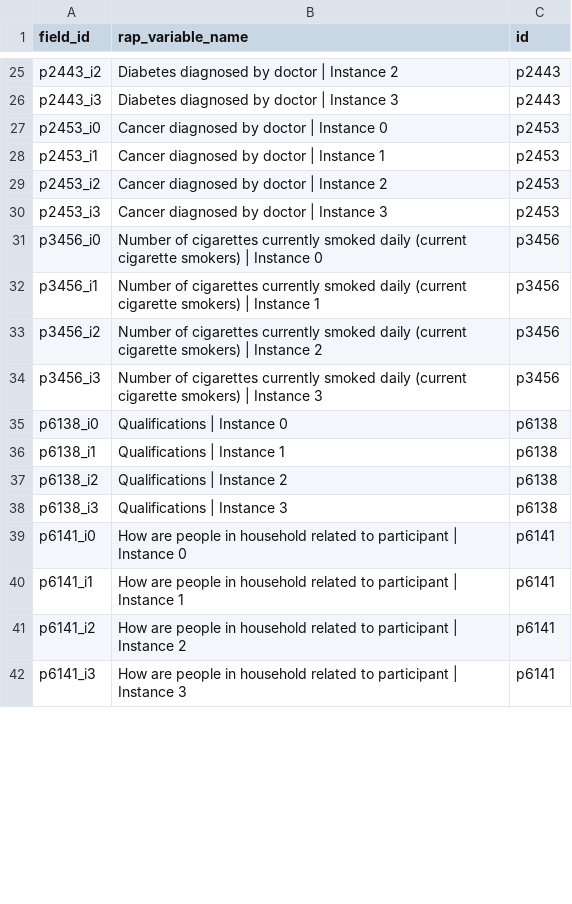
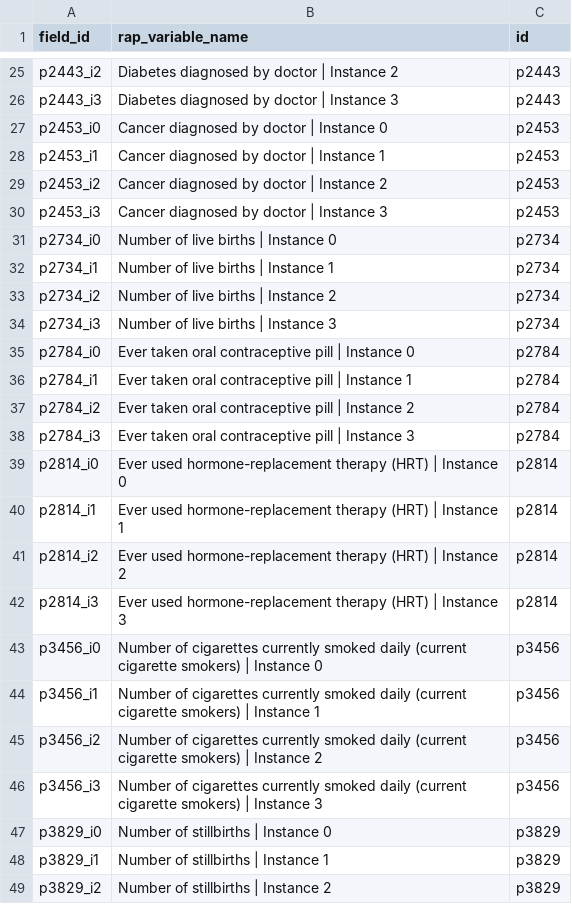
Before and after one commit to steno-aarhus/lega, a CSV file: data-raw/rap-variables.csv, drawn as a sheet; only a part is shown, gaps mark what is left out; the shorter side is filled out with more unchanged rows; the diff covers the shown part only; the diff names each change by its address in the sheet, - before the commit and + after, or states it on an @@ line.

Commit message:
added variables needed for analyses

```diff
--- a/data-raw/rap-variables.csv
+++ b/data-raw/rap-variables.csv
+row 31: p2734_i0 | Number of live births | Instance 0 | p2734
+row 32: p2734_i1 | Number of live births | Instance 1 | p2734
+row 33: p2734_i2 | Number of live births | Instance 2 | p2734
+row 34: p2734_i3 | Number of live births | Instance 3 | p2734
+row 35: p2784_i0 | Ever taken oral contraceptive pill | Instance 0 | p2784
+row 36: p2784_i1 | Ever taken oral contraceptive pill | Instance 1 | p2784
+row 37: p2784_i2 | Ever taken oral contraceptive pill | Instance 2 | p2784
+row 38: p2784_i3 | Ever taken oral contraceptive pill | Instance 3 | p2784
+row 39: p2814_i0 | Ever used hormone-replacement therapy (HRT) | Instance 0 | p2814
+row 40: p2814_i1 | Ever used hormone-replacement therapy (HRT) | Instance 1 | p2814
+row 41: p2814_i2 | Ever used hormone-replacement therapy (HRT) | Instance 2 | p2814
+row 42: p2814_i3 | Ever used hormone-replacement therapy (HRT) | Instance 3 | p2814
+row 47: p3829_i0 | Number of stillbirths | Instance 0 | p3829
+row 48: p3829_i1 | Number of stillbirths | Instance 1 | p3829
+row 49: p3829_i2 | Number of stillbirths | Instance 2 | p3829
```
Also changed, not shown: 30 added rows and 12 removed rows elsewhere in this file.
